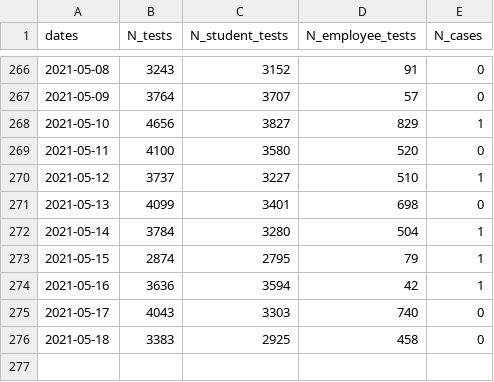
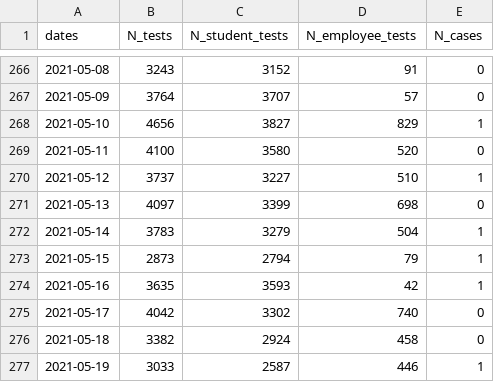
Before and after one commit to dashiellmassey/cornell-covid-dashboard, a CSV file: cleaned_covid_data.csv, drawn as a sheet; only a part is shown, gaps mark what is left out.

```diff
--- a/cleaned_covid_data.csv
+++ b/cleaned_covid_data.csv
@@ -270,7 +270,8 @@ dates,N_tests,N_student_tests,N_employee_tests,N_cases
 2021-05-12,3737,3227,510,1
-2021-05-13,4099,3401,698,0
-2021-05-14,3784,3280,504,1
-2021-05-15,2874,2795,79,1
-2021-05-16,3636,3594,42,1
-2021-05-17,4043,3303,740,0
-2021-05-18,3383,2925,458,0
+2021-05-13,4097,3399,698,0
+2021-05-14,3783,3279,504,1
+2021-05-15,2873,2794,79,1
+2021-05-16,3635,3593,42,1
+2021-05-17,4042,3302,740,0
+2021-05-18,3382,2924,458,0
+2021-05-19,3033,2587,446,1
```
Also changed, not shown: docs/cleaned_covid_data.csv, 4 other files.
